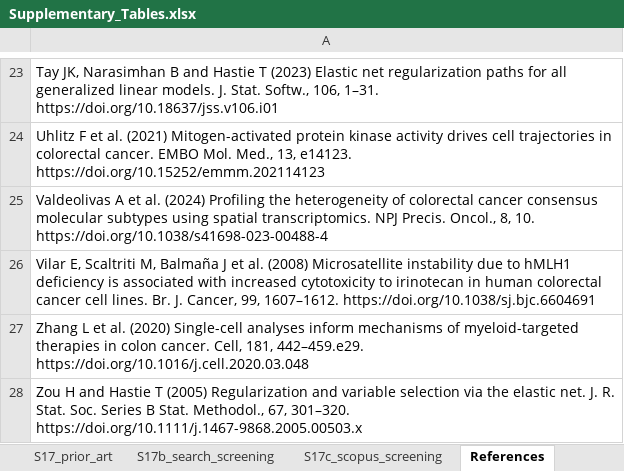
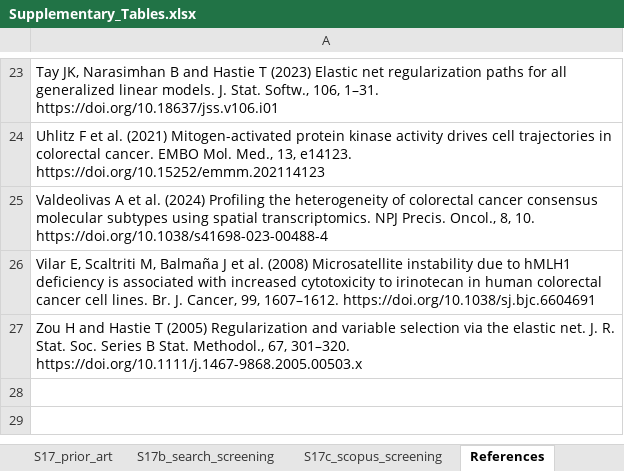
Before and after one commit to AbdurehmanEM/CRC_molecular_benchmarks, an Excel workbook: supplementary/Supplementary_Tables.xlsx, sheet References, drawn as a sheet; only a part is shown, gaps mark what is left out; values as stored, in another font and other column widths than the file's, no borders; the diff names each change by its address in the sheet, - before the commit and + after, or states it on an @@ line.

```diff
--- a/supplementary/Supplementary_Tables.xlsx (sheet References)
+++ b/supplementary/Supplementary_Tables.xlsx (sheet References)
-row 27: Zhang L et al. (2020) Single-cell analyses inform mechanisms of myeloid-targeted therapies in colon cancer. Cell, 181, 442–459.e29. https://doi.org/10.1016/j.cell.2020.03.048
```
Also changed, not shown: sheet Contents, sheet S8d_leave_one_donor_out, sheet S8c_calibration_transport, sheet S14_amendment_log, sheet S1a_cohort_eligibility, sheet S17_prior_art, other sheet tabs, 15 other files.
